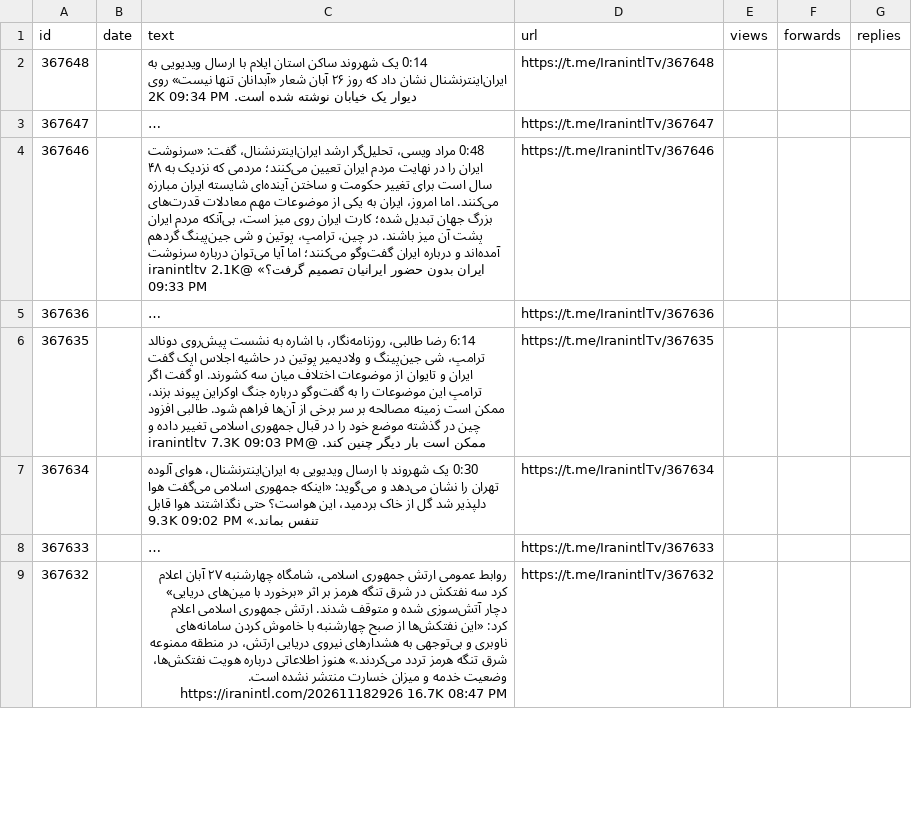
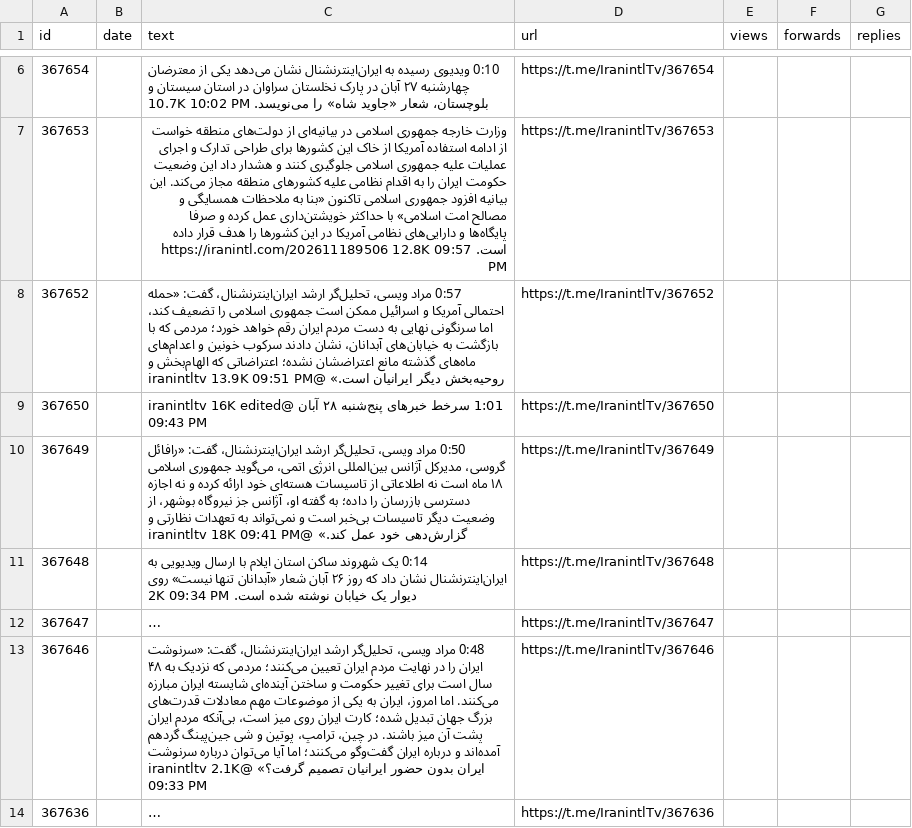
Before and after one commit to alipoorkaramali/new-youtube-SoundCloud-downloader, a CSV file: Download/telegram_downloads/IranintlTv/IranintlTv_posts.csv, drawn as a sheet; only a part is shown, gaps mark what is left out; the shorter side is filled out with more unchanged rows; long unchanged cells end in …; the diff covers the shown part only.

```diff
--- a/Download/telegram_downloads/IranintlTv/IranintlTv_posts.csv
+++ b/Download/telegram_downloads/IranintlTv/IranintlTv_posts.csv
@@ -2 +6,6 @@ id,date,text,url,views,forwards,replies
+367654,,0:10 ویدیوی رسیده به ایران‌اینترنشنال نشان می‌دهد یکی از معترضان چهارشنبه ۲۷ آبان در پارک نخلستان سراوان در استان سیستان و بلوچستان، شعار «جاوید شاه» را می‌نویسد. 10.7K 10:02 PM,https://t.me/IranintlTv/367654,,,
+367653,,وزارت خارجه جمهوری اسلامی در بیانیه‌ای از دولت‌های منطقه خواست از ادامه استفاده آمریکا از خاک این کشورها برای طراحی تدارک و اجرای عملیات علیه جمهوری اسلامی جلوگیری کنند و هشدار داد این وضعیت حکومت ایران را به اقدام نظامی علیه کشورهای منطقه مجاز می‌کند. این بیانیه افزود جمهوری اسلامی تاکنون «بنا به ملاحظات همسایگی و مصالح امت اسلامی» با حداکثر خویشتن‌داری عمل کرده و صرفا پایگاه‌ها و دارایی‌های نظامی آمریکا در این کشورها را هدف قرار داده است. https://iranintl.com/202611189506 12.8K 09:57 PM,https://t.me/IranintlTv/367653,,,
+367652,,0:57 مراد ویسی، تحلیل‌گر ارشد ایران‌اینترنشنال، گفت: «حمله احتمالی آمریکا و اسرائیل ممکن است جمهوری اسلامی را تضعیف کند، اما سرنگونی نهایی به دست مردم ایران رقم خواهد خورد؛ مردمی که با بازگشت به خیابان‌های آبدانان، نشان دادند سرکوب خونین و اعدام‌های ماه‌های گذشته مانع اعتراضشان نشده؛ اعتراضاتی که الهام‌بخش و روحیه‌بخش دیگر ایرانیان است.» @iranintltv 13.9K 09:51 PM,https://t.me/IranintlTv/367652,,,
+367650,,1:01 سرخط خبرهای پنج‌شنبه ۲۸ آبان @iranintltv 16K edited 09:43 PM,https://t.me/IranintlTv/367650,,,
+367649,,0:50 مراد ویسی، تحلیل‌گر ارشد ایران‌اینترنشنال، گفت: «رافائل گروسی، مدیرکل آژانس بین‌المللی انرژی اتمی، می‌گوید جمهوری اسلامی ۱۸ ماه است نه اطلاعاتی از تاسیسات هسته‌ای خود ارائه کرده و نه اجازه دسترسی بازرسان را داده؛ به گفته او، آژانس جز نیروگاه بوشهر، از وضعیت دیگر تاسیسات بی‌خبر است و نمی‌تواند به تعهدات نظارتی و گزارش‌دهی خود عمل کند.» @iranintltv 18K 09:41 PM,https://t.me/IranintlTv/367649,,,
 367648,,0:14 یک شهروند ساکن استان ایلام با ارسال ویدیویی به ایران‌اینترنشنال نشان داد که روز ۲۶ آبان شعار «آبدانان تنها نیست» روی دیوار یک خیابان نوشته شده است. 2K 09:34 PM,https://t.me/IranintlTv/367648,,,
```
Also changed, not shown: 4 added rows and 9 removed rows elsewhere in this file, 7 other files.
